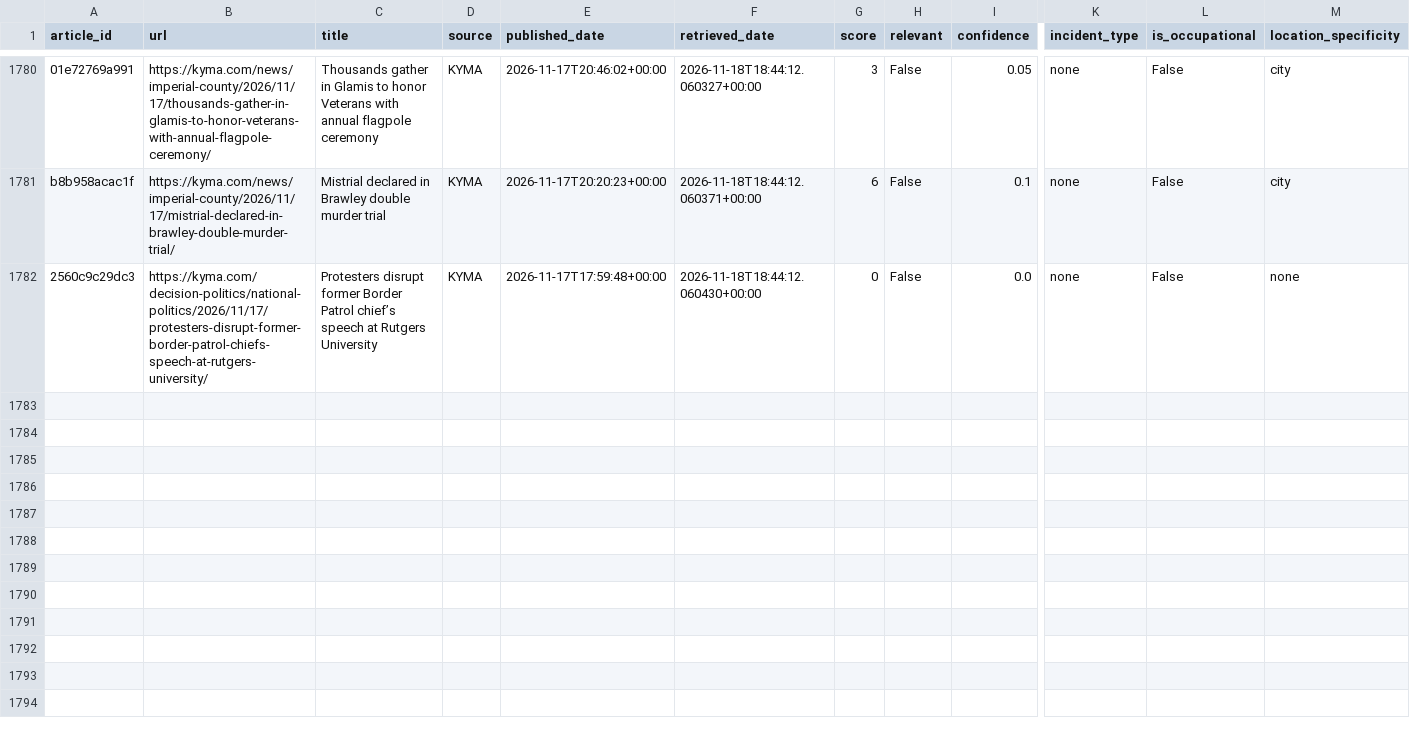
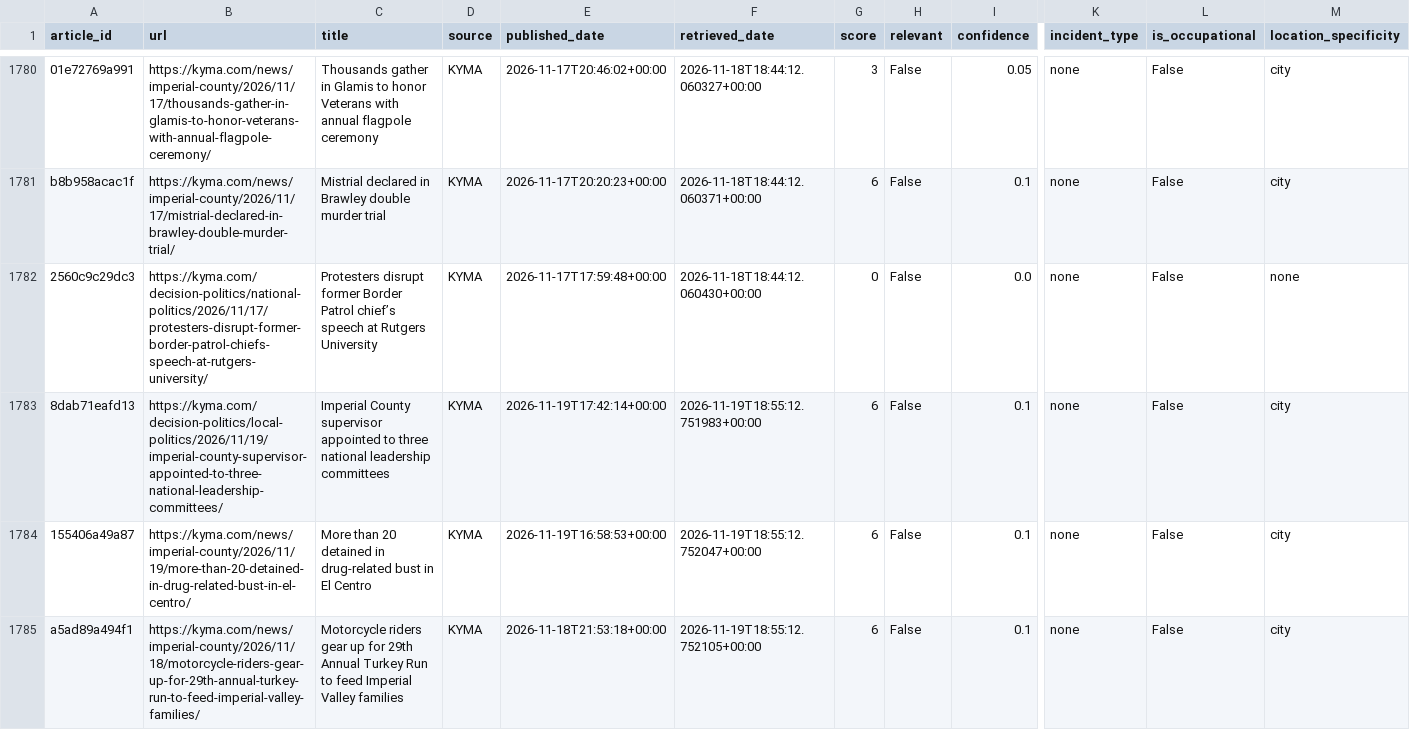
Before and after one commit to theaenache/4branch-iv-heatwatch, a CSV file: data/rss_scored.csv, drawn as a sheet; only a part is shown, gaps mark what is left out; rows hold the shown columns only; the diff names each change by its address in the sheet, - before the commit and + after, or states it on an @@ line.

```diff
--- a/data/rss_scored.csv
+++ b/data/rss_scored.csv
+row 1783: 8dab71eafd13 | https://kyma.com/decision-politics/local-politics/2026/11/19/imperial-county-supervisor-appointed-to-three-national-leadership-committees/ | Imperial County supervisor appointed to three national leadership committees | KYMA | 2026-11-19T17:42:14+00:00 | 2026-11-19T18:55:12.751983+00:00 | 6 | False | 0.1 | none | False | city
+row 1784: 155406a49a87 | https://kyma.com/news/imperial-county/2026/11/19/more-than-20-detained-in-drug-related-bust-in-el-centro/ | More than 20 detained in drug-related bust in El Centro | KYMA | 2026-11-19T16:58:53+00:00 | 2026-11-19T18:55:12.752047+00:00 | 6 | False | 0.1 | none | False | city
+row 1785: a5ad89a494f1 | https://kyma.com/news/imperial-county/2026/11/18/motorcycle-riders-gear-up-for-29th-annual-turkey-run-to-feed-imperial-valley-families/ | Motorcycle riders gear up for 29th Annual Turkey Run to feed Imperial Valley families | KYMA | 2026-11-18T21:53:18+00:00 | 2026-11-19T18:55:12.752105+00:00 | 6 | False | 0.1 | none | False | city
```
Also changed, not shown: 1 other file.
